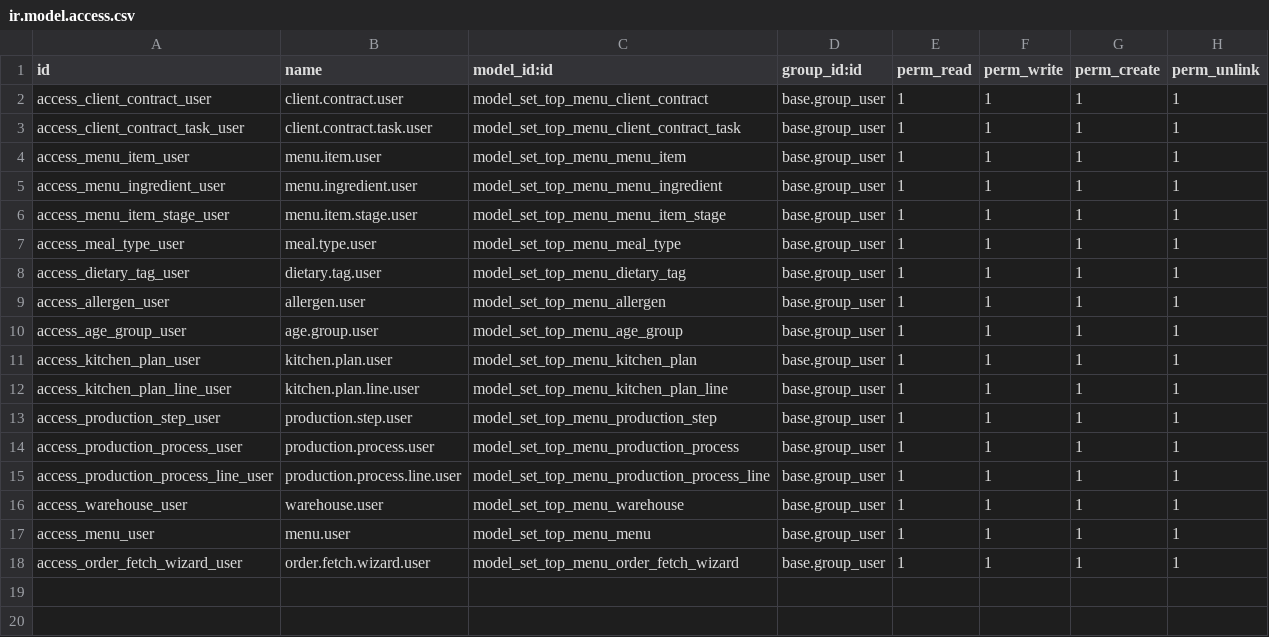
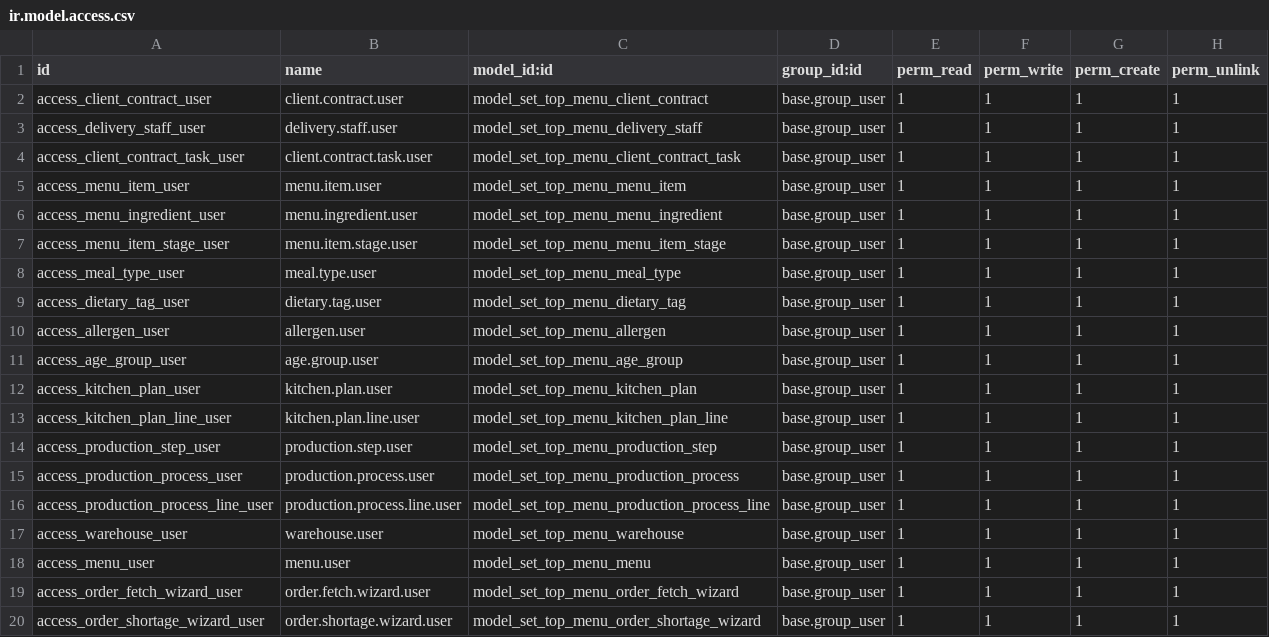
Before and after one commit to abeetran/lodoo, a CSV file: addons/set_top_menu/security/ir.model.access.csv, drawn as a sheet; the diff names each change by its address in the sheet, - before the commit and + after, or states it on an @@ line.

```diff
--- a/addons/set_top_menu/security/ir.model.access.csv
+++ b/addons/set_top_menu/security/ir.model.access.csv
+row 3: access_delivery_staff_user | delivery.staff.user | model_set_top_menu_delivery_staff | base.group_user | 1 | 1 | 1 | 1
+row 20: access_order_shortage_wizard_user | order.shortage.wizard.user | model_set_top_menu_order_shortage_wizard | base.group_user | 1 | 1 | 1 | 1
```
Also changed, not shown: 29 other files.
